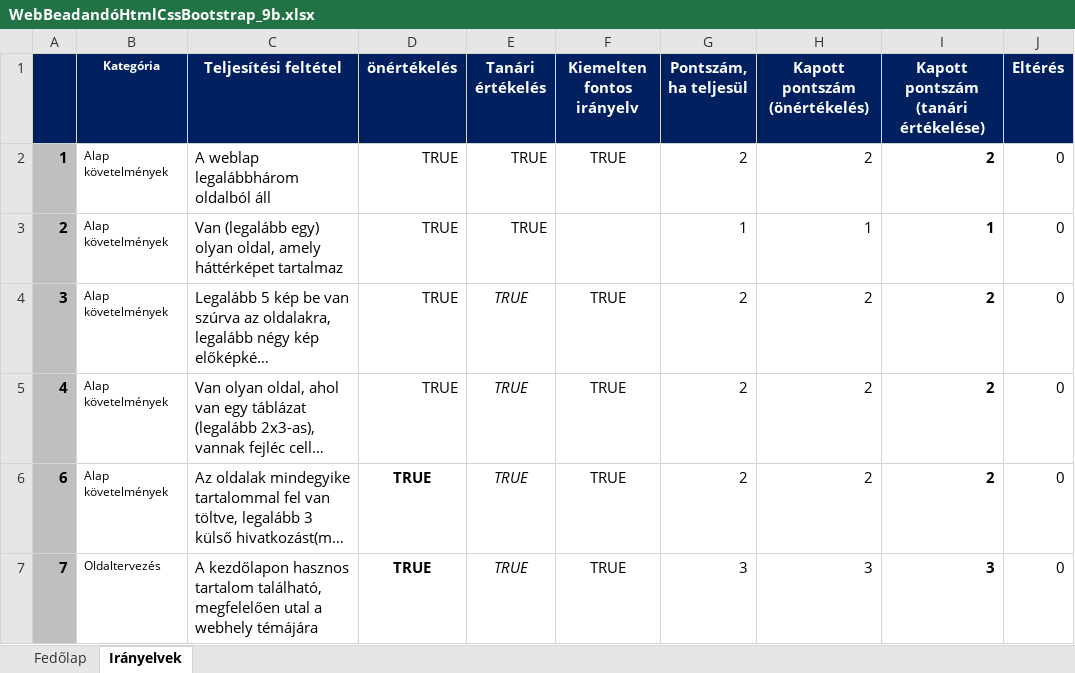
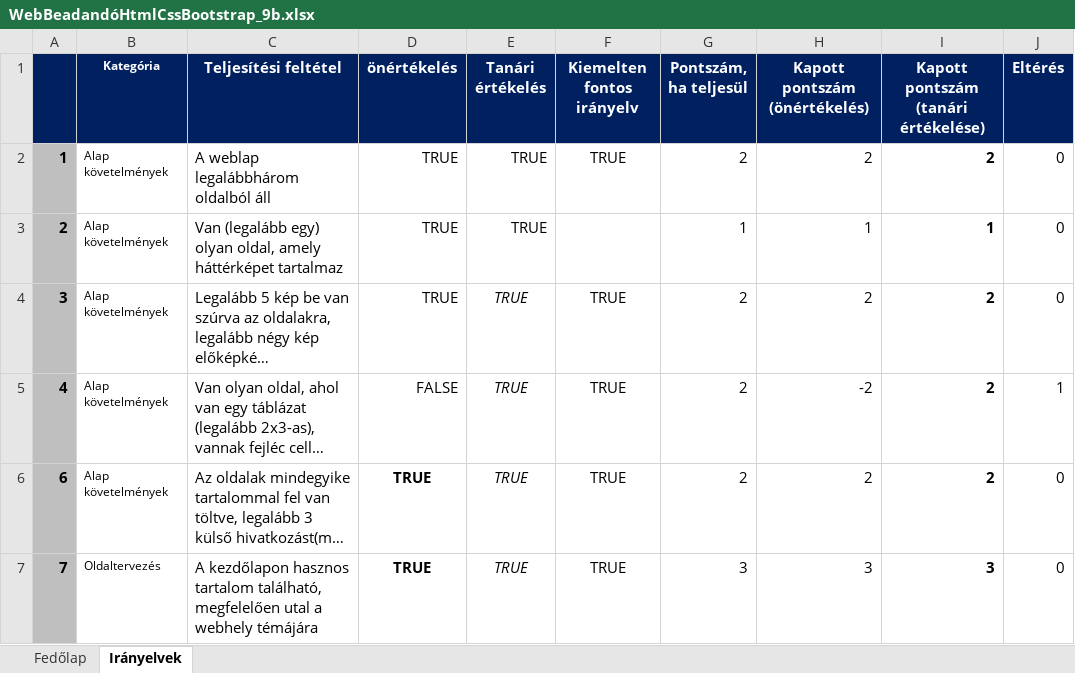
Before and after one commit to BalintCkik/Uj-beadando, an Excel workbook: WebBeadandóHtmlCssBootstrap_9b.xlsx, sheet Irányelvek, drawn as a sheet; only a part is shown; long unchanged cells end in …; values as stored, in another font and other column widths than the file's, no borders; charts and pictures and conditional formats not drawn; the diff names each change by its address in the sheet, - before the commit and + after, or states it on an @@ line.

```diff
--- a/WebBeadandóHtmlCssBootstrap_9b.xlsx (sheet Irányelvek)
+++ b/WebBeadandóHtmlCssBootstrap_9b.xlsx (sheet Irányelvek)
-D5 (önértékelés): TRUE
+D5 (önértékelés): FALSE
-H5 (Kapott pontszám (önértékelés)): 2
+H5 (Kapott pontszám (önértékelés)): -2
-J5 (Eltérés): 0
+J5 (Eltérés): 1
```
Also changed, not shown: sheet Fedőlap, hidden cells, charts or pictures, 5 other files.
